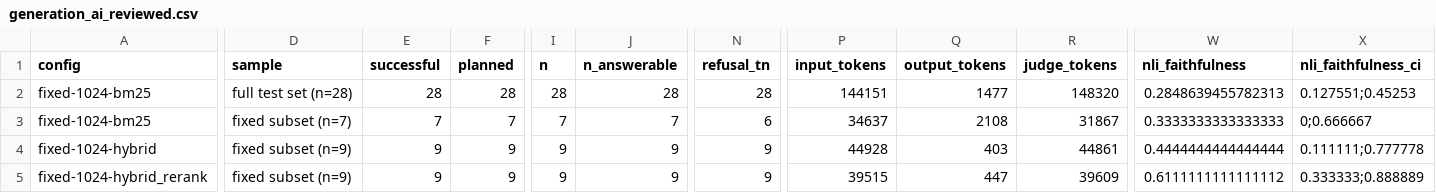
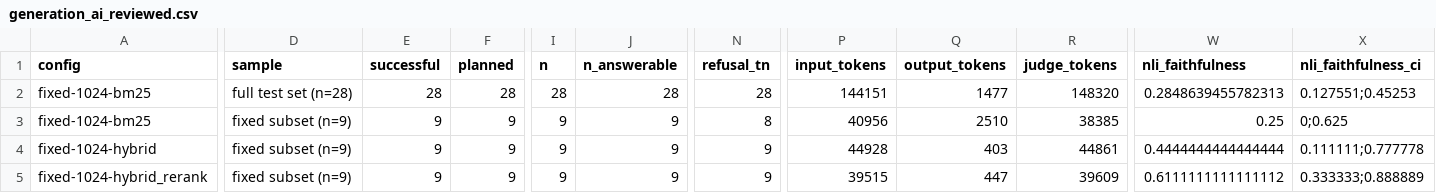
Before and after one commit to srini2k03/rbi-circulars-rag, a CSV file: results/generation_ai_reviewed.csv, drawn as a sheet; only a part is shown, gaps mark what is left out; the diff covers the shown part only; the diff names each change by its address in the sheet, - before the commit and + after, or states it on an @@ line.

```diff
--- a/results/generation_ai_reviewed.csv
+++ b/results/generation_ai_reviewed.csv
-D3 (sample): fixed subset (n=7)
+D3 (sample): fixed subset (n=9)
-E3 (successful): 7
+E3 (successful): 9
-F3 (planned): 7
+F3 (planned): 9
-I3 (n): 7
+I3 (n): 9
-J3 (n_answerable): 7
+J3 (n_answerable): 9
-N3 (refusal_tn): 6
+N3 (refusal_tn): 8
-P3 (input_tokens): 34637
+P3 (input_tokens): 40956
-Q3 (output_tokens): 2108
+Q3 (output_tokens): 2510
-R3 (judge_tokens): 31867
+R3 (judge_tokens): 38385
-W3 (nli_faithfulness): 0.3333333333333333
+W3 (nli_faithfulness): 0.25
-X3 (nli_faithfulness_ci): 0;0.666667
+X3 (nli_faithfulness_ci): 0;0.625
```
Also changed, not shown: 9 edited cells elsewhere in this file, results/generation.csv, 7 other files.
